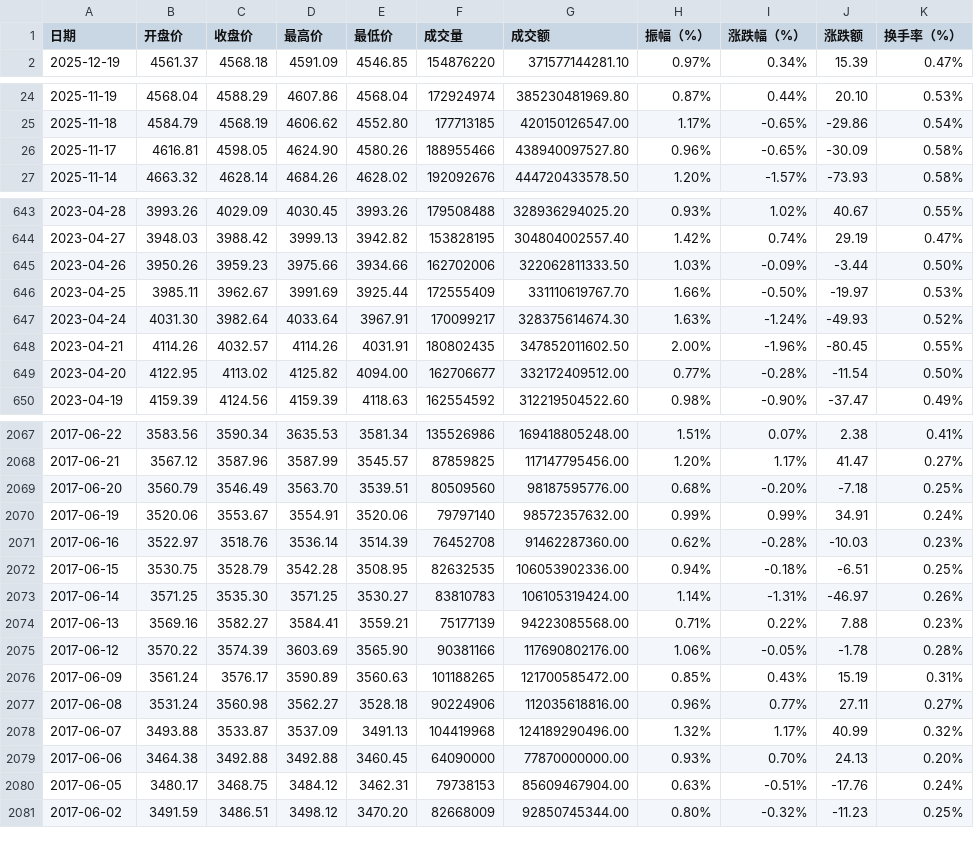
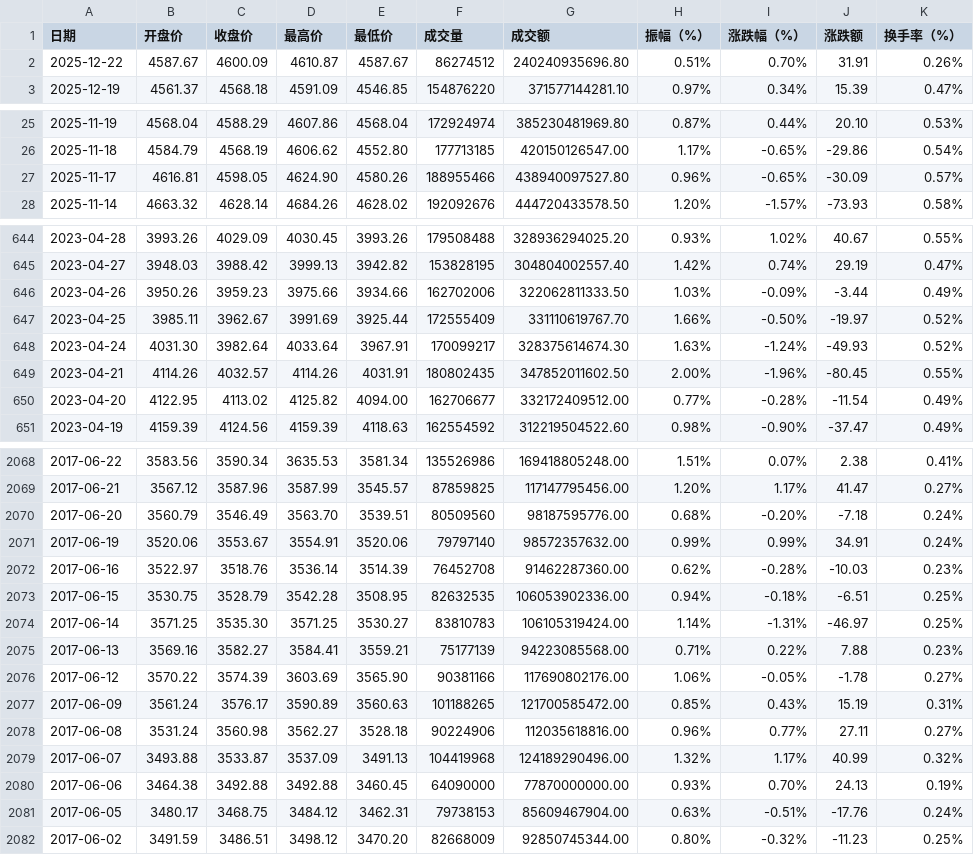
Before and after one commit to cmdSTARMO/market_repo, a CSV file: market_data/沪深300-000300.csv, drawn as a sheet; only a part is shown, gaps mark what is left out; the diff covers the shown part only.

```diff
--- a/market_data/沪深300-000300.csv
+++ b/market_data/沪深300-000300.csv
@@ -1,2 +1,3 @@
 日期,开盘价,收盘价,最高价,最低价,成交量,成交额,振幅（%）,涨跌幅（%）,涨跌额,换手率（%）
+2025-12-22,4587.67,4600.09,4610.87,4587.67,86274512,240240935696.80,0.51%,0.70%,31.91,0.26%
 2025-12-19,4561.37,4568.18,4591.09,4546.85,154876220,371577144281.10,0.97%,0.34%,15.39,0.47%
@@ -25,3 +26,3 @@
 2025-11-18,4584.79,4568.19,4606.62,4552.80,177713185,420150126547.00,1.17%,-0.65%,-29.86,0.54%
-2025-11-17,4616.81,4598.05,4624.90,4580.26,188955466,438940097527.80,0.96%,-0.65%,-30.09,0.58%
+2025-11-17,4616.81,4598.05,4624.90,4580.26,188955466,438940097527.80,0.96%,-0.65%,-30.09,0.57%
 2025-11-14,4663.32,4628.14,4684.26,4628.02,192092676,444720433578.50,1.20%,-1.57%,-73.93,0.58%
@@ -644,7 +645,7 @@
 2023-04-27,3948.03,3988.42,3999.13,3942.82,153828195,304804002557.40,1.42%,0.74%,29.19,0.47%
-2023-04-26,3950.26,3959.23,3975.66,3934.66,162702006,322062811333.50,1.03%,-0.09%,-3.44,0.50%
-2023-04-25,3985.11,3962.67,3991.69,3925.44,172555409,331110619767.70,1.66%,-0.50%,-19.97,0.53%
+2023-04-26,3950.26,3959.23,3975.66,3934.66,162702006,322062811333.50,1.03%,-0.09%,-3.44,0.49%
+2023-04-25,3985.11,3962.67,3991.69,3925.44,172555409,331110619767.70,1.66%,-0.50%,-19.97,0.52%
 2023-04-24,4031.30,3982.64,4033.64,3967.91,170099217,328375614674.30,1.63%,-1.24%,-49.93,0.52%
 2023-04-21,4114.26,4032.57,4114.26,4031.91,180802435,347852011602.50,2.00%,-1.96%,-80.45,0.55%
-2023-04-20,4122.95,4113.02,4125.82,4094.00,162706677,332172409512.00,0.77%,-0.28%,-11.54,0.50%
+2023-04-20,4122.95,4113.02,4125.82,4094.00,162706677,332172409512.00,0.77%,-0.28%,-11.54,0.49%
 2023-04-19,4159.39,4124.56,4159.39,4118.63,162554592,312219504522.60,0.98%,-0.90%,-37.47,0.49%
@@ -2068,3 +2069,3 @@
 2017-06-21,3567.12,3587.96,3587.99,3545.57,87859825,117147795456.00,1.20%,1.17%,41.47,0.27%
-2017-06-20,3560.79,3546.49,3563.70,3539.51,80509560,98187595776.00,0.68%,-0.20%,-7.18,0.25%
+2017-06-20,3560.79,3546.49,3563.70,3539.51,80509560,98187595776.00,0.68%,-0.20%,-7.18,0.24%
 2017-06-19,3520.06,3553.67,3554.91,3520.06,79797140,98572357632.00,0.99%,0.99%,34.91,0.24%
@@ -2072,5 +2073,5 @@
 2017-06-15,3530.75,3528.79,3542.28,3508.95,82632535,106053902336.00,0.94%,-0.18%,-6.51,0.25%
-2017-06-14,3571.25,3535.30,3571.25,3530.27,83810783,106105319424.00,1.14%,-1.31%,-46.97,0.26%
+2017-06-14,3571.25,3535.30,3571.25,3530.27,83810783,106105319424.00,1.14%,-1.31%,-46.97,0.25%
 2017-06-13,3569.16,3582.27,3584.41,3559.21,75177139,94223085568.00,0.71%,0.22%,7.88,0.23%
-2017-06-12,3570.22,3574.39,3603.69,3565.90,90381166,117690802176.00,1.06%,-0.05%,-1.78,0.28%
+2017-06-12,3570.22,3574.39,3603.69,3565.90,90381166,117690802176.00,1.06%,-0.05%,-1.78,0.27%
 2017-06-09,3561.24,3576.17,3590.89,3560.63,101188265,121700585472.00,0.85%,0.43%,15.19,0.31%
@@ -2078,3 +2079,3 @@
 2017-06-07,3493.88,3533.87,3537.09,3491.13,104419968,124189290496.00,1.32%,1.17%,40.99,0.32%
-2017-06-06,3464.38,3492.88,3492.88,3460.45,64090000,77870000000.00,0.93%,0.70%,24.13,0.20%
+2017-06-06,3464.38,3492.88,3492.88,3460.45,64090000,77870000000.00,0.93%,0.70%,24.13,0.19%
 2017-06-05,3480.17,3468.75,3484.12,3462.31,79738153,85609467904.00,0.63%,-0.51%,-17.76,0.24%
```
Also changed, not shown: 97 edited cells elsewhere in this file, market_data/上证指数-000001.csv, market_data/基金指数-000011.csv, 8 other files.
